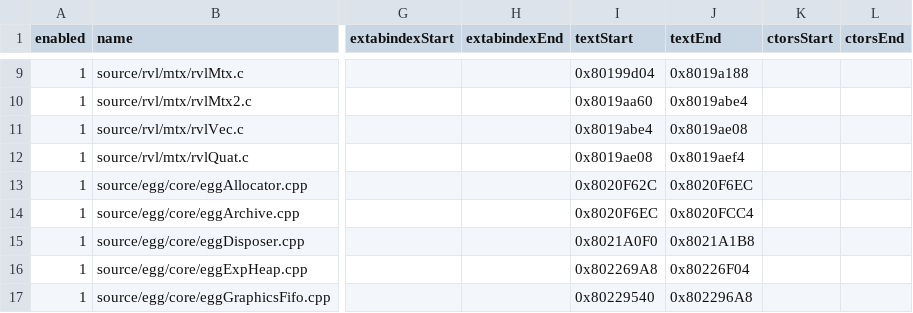
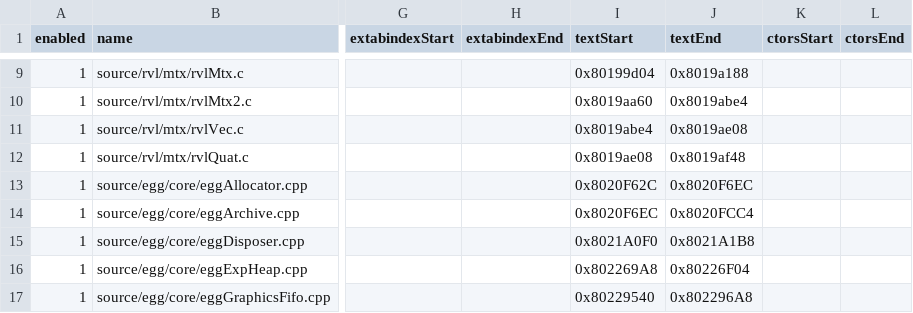
Before and after one commit to riidefi/mkw, a CSV file: pack/dol_slices.csv, drawn as a sheet; only a part is shown, gaps mark what is left out; the diff names each change by its address in the sheet, - before the commit and + after, or states it on an @@ line.

```diff
--- a/pack/dol_slices.csv
+++ b/pack/dol_slices.csv
-J12 (textEnd): 0x8019aef4
+J12 (textEnd): 0x8019af48
```
Also changed, not shown: 5 other files.
